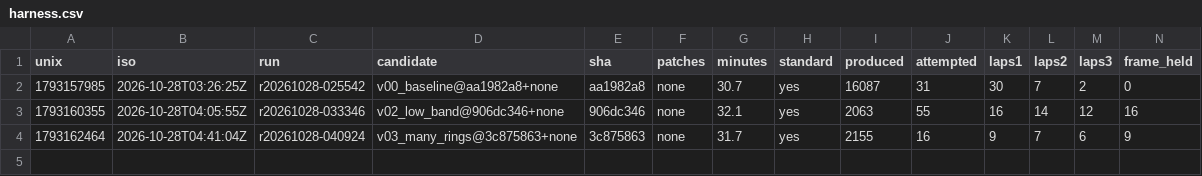
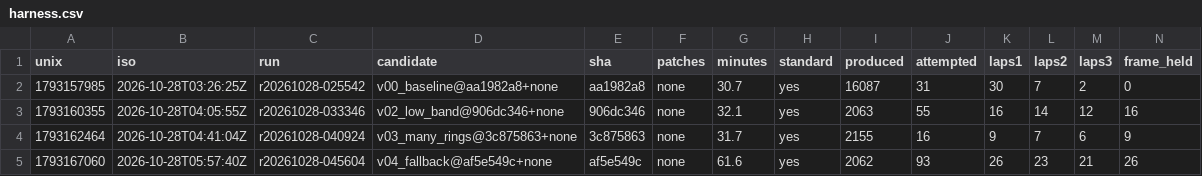
Before and after one commit to E555solver/E555, a CSV file: agent/whirlpool/20261028-0249/harness.csv, drawn as a sheet; only a part is shown; rows hold the shown columns only; the diff names each change by its address in the sheet, - before the commit and + after, or states it on an @@ line.

```diff
--- a/agent/whirlpool/20261028-0249/harness.csv
+++ b/agent/whirlpool/20261028-0249/harness.csv
+row 5: 1793167060 | 2026-10-28T05:57:40Z | r20261028-045604 | v04_fallback@af5e549c+none | af5e549c | none | 61.6 | yes | 2062 | 93 | 26 | 23 | 21 | 26
```
Also changed, not shown: agent/whirlpool/20261028-0249/runs.csv, agent/whirlpool/20261028-0249/whirlpool_index.csv, 6 other files.
